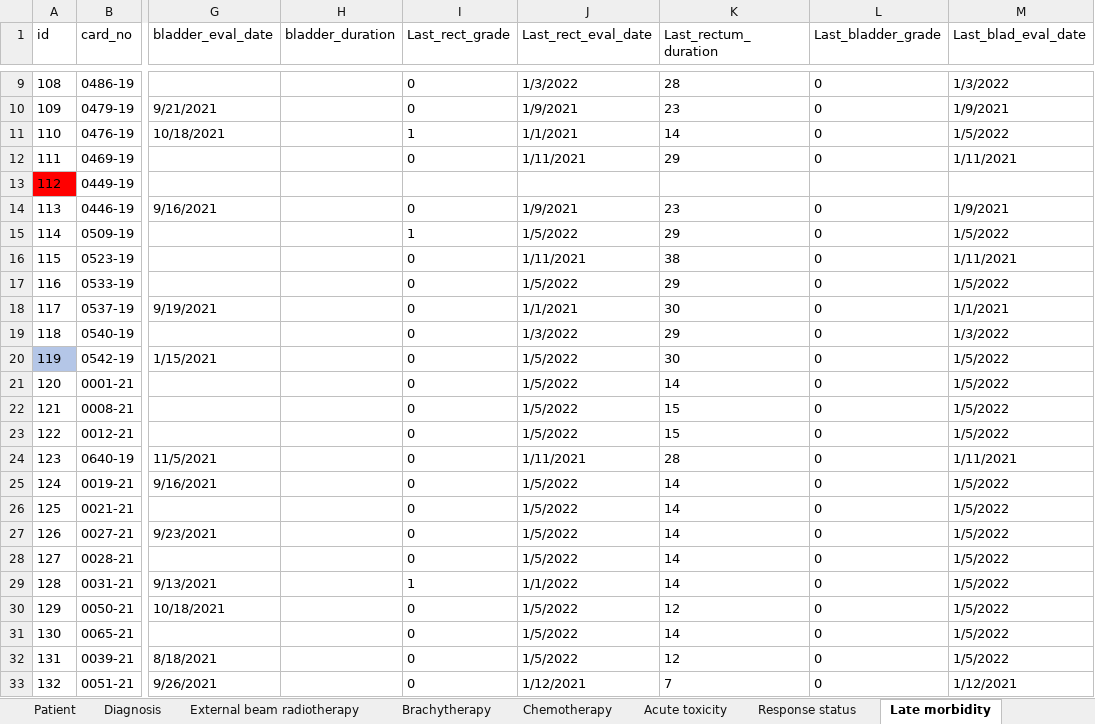
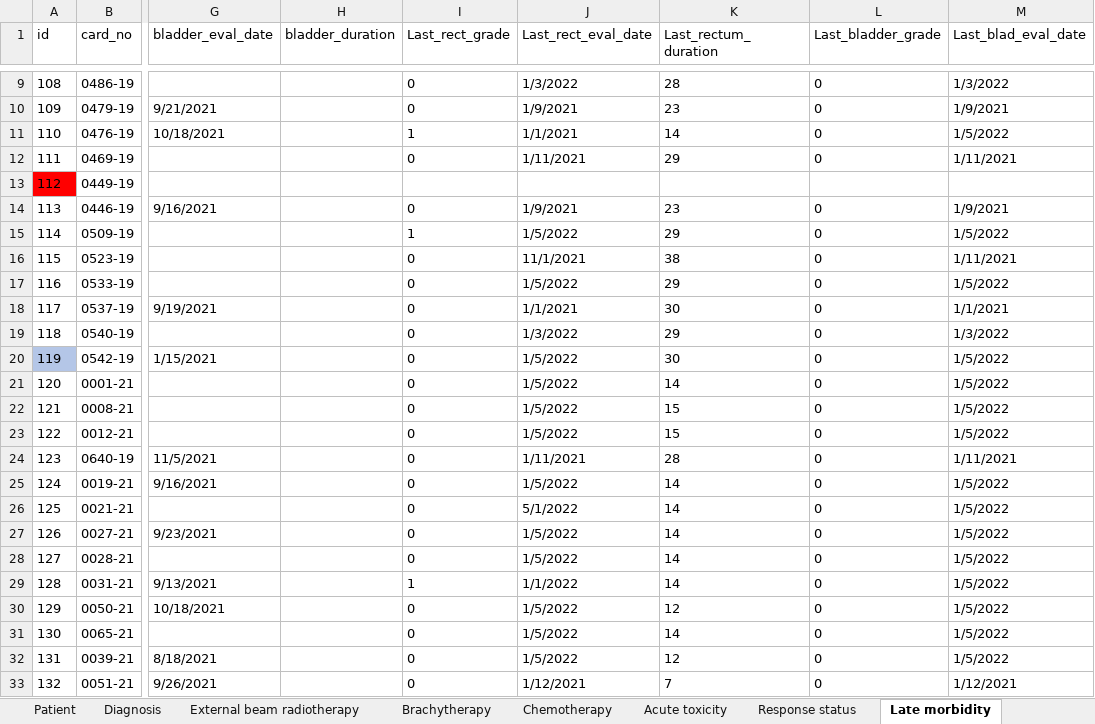
Before and after one commit to Gundalai-Batkhuu/cancer-data-analytics, an Excel workbook: data/01_raw/Patient database.xlsx, sheet Late morbidity, drawn as a sheet; only a part is shown, gaps mark what is left out; values as stored, in another font and other column widths than the file's, no borders; table styles not drawn; the diff names each change by its address in the sheet, - before the commit and + after, or states it on an @@ line.

```diff
--- a/data/01_raw/Patient database.xlsx (sheet Late morbidity)
+++ b/data/01_raw/Patient database.xlsx (sheet Late morbidity)
-J16 (Last_rect_eval_date): 1/11/2021
+J16 (Last_rect_eval_date): 11/1/2021
-J26 (Last_rect_eval_date): 1/5/2022
+J26 (Last_rect_eval_date): 5/1/2022
```
Also changed, not shown: sheet Response status, sheet Chemotherapy, sheet Dataset attributes, 8 other files.
